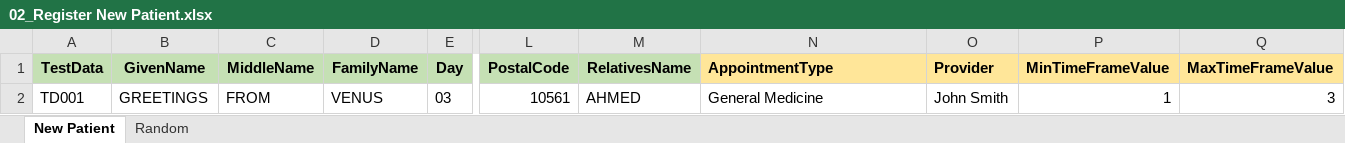
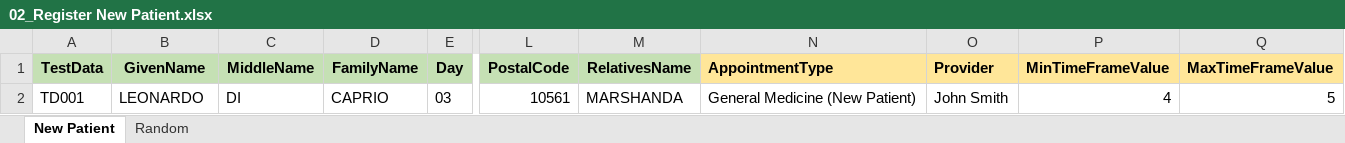
Before and after one commit to cyubimanyo/Automation-openRMS, an Excel workbook: Data Files/02_Register New Patient.xlsx, sheet New Patient, drawn as a sheet; only a part is shown, gaps mark what is left out; values as stored, in another font and other column widths than the file's, no borders; the diff names each change by its address in the sheet, - before the commit and + after, or states it on an @@ line.

```diff
--- a/Data Files/02_Register New Patient.xlsx (sheet New Patient)
+++ b/Data Files/02_Register New Patient.xlsx (sheet New Patient)
-B2 (GivenName): GREETINGS
+B2 (GivenName): LEONARDO
-C2 (MiddleName): FROM
+C2 (MiddleName): DI
-D2 (FamilyName): VENUS
+D2 (FamilyName): CAPRIO
-M2 (RelativesName): AHMED
+M2 (RelativesName): MARSHANDA
-N2 (AppointmentType): General Medicine
+N2 (AppointmentType): General Medicine (New Patient)
-P2 (MinTimeFrameValue): 1
+P2 (MinTimeFrameValue): 4
-Q2 (MaxTimeFrameValue): 3
+Q2 (MaxTimeFrameValue): 5
```
Also changed, not shown: sheet Random, Data Files/01_Login Data.xlsx, 12 other files.
